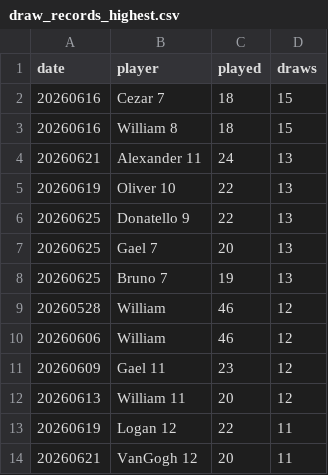
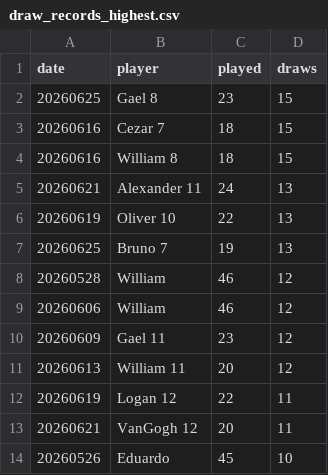
Before and after one commit to dgonzalez13/esports-tracker-full, a CSV file: eadriatic/output/draw_records_highest.csv, drawn as a sheet; only a part is shown; the shorter side is filled out with more unchanged rows.

```diff
--- a/eadriatic/output/draw_records_highest.csv
+++ b/eadriatic/output/draw_records_highest.csv
@@ -1,2 +1,3 @@
 date,player,played,draws
+20260625,Gael 8,23,15
 20260616,Cezar 7,18,15
@@ -5,4 +6,2 @@ date,player,played,draws
 20260619,Oliver 10,22,13
-20260625,Donatello 9,22,13
-20260625,Gael 7,20,13
 20260625,Bruno 7,19,13
```
Also changed, not shown: eadriatic/output/daily_streaks.csv, eadriatic/output/draw_records_lowest.csv, 10 other files.
